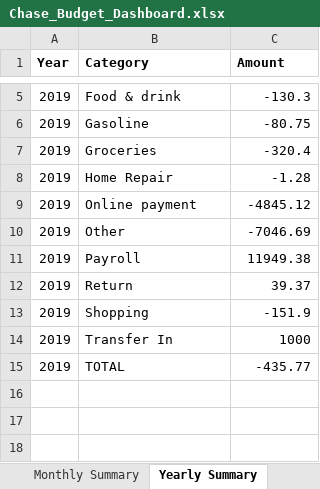
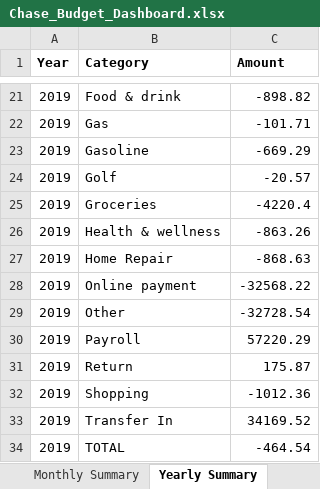
Before and after one commit to cjerickson3/text-to-excel, an Excel workbook: Chase_Budget_Dashboard.xlsx, sheet Yearly Summary, drawn as a sheet; only a part is shown, gaps mark what is left out; values as stored, in another font and other column widths than the file's, no borders; addresses are those after the commit; the diff covers the shown part only; the diff names each change by its address in the sheet, - before the commit and + after, or states it on an @@ line.

```diff
--- a/Chase_Budget_Dashboard.xlsx (sheet Yearly Summary)
+++ b/Chase_Budget_Dashboard.xlsx (sheet Yearly Summary)
-C21 (Amount): -130.3
+C21 (Amount): -898.82
+row 22: 2019 | Gas | -101.71
-C23 (Amount): -80.75
+C23 (Amount): -669.29
+row 24: 2019 | Golf | -20.57
-C25 (Amount): -320.4
+C25 (Amount): -4220.4
+row 26: 2019 | Health & wellness | -863.26
-C27 (Amount): -1.28
+C27 (Amount): -868.63
-C28 (Amount): -4845.12
+C28 (Amount): -32568.22
-C29 (Amount): -7046.69
+C29 (Amount): -32728.54
-C30 (Amount): 11949.38
+C30 (Amount): 57220.29
-C31 (Amount): 39.37
+C31 (Amount): 175.87
-C32 (Amount): -151.9
+C32 (Amount): -1012.36
-C33 (Amount): 1000
+C33 (Amount): 34169.52
-C34 (Amount): -435.77
+C34 (Amount): -464.54
```
Also changed, not shown: 16 added rows and 3 edited cells elsewhere in this sheet, sheet All Transactions, sheet 2019, sheet Recon Detail (last run), sheet Monthly Summary, sheet YOY Comparison, other sheet tabs, 3 other files.
